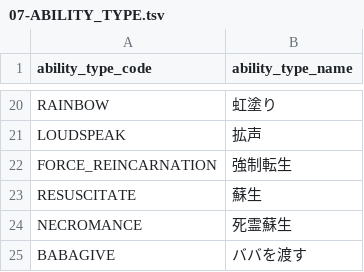
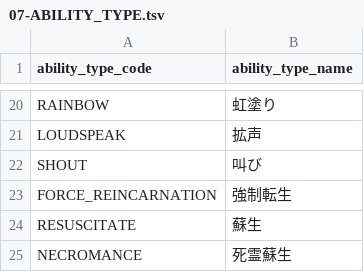
Before and after one commit to h-orito/wolf-mansion, a TSV file: dbflute_wolf_mansiondb/playsql/data/common/tsv/UTF-8/07-ABILITY_TYPE.tsv, drawn as a sheet; only a part is shown, gaps mark what is left out; the shorter side is filled out with more unchanged rows.

```diff
--- a/dbflute_wolf_mansiondb/playsql/data/common/tsv/UTF-8/07-ABILITY_TYPE.tsv
+++ b/dbflute_wolf_mansiondb/playsql/data/common/tsv/UTF-8/07-ABILITY_TYPE.tsv
@@ -21,2 +21,3 @@ RAINBOW	虹塗り
 LOUDSPEAK	拡声
+SHOUT	叫び
 FORCE_REINCARNATION	強制転生
```
Also changed, not shown: dbflute_wolf_mansiondb/playsql/data/common/tsv/UTF-8/04-SKILL.tsv, 31 other files.
